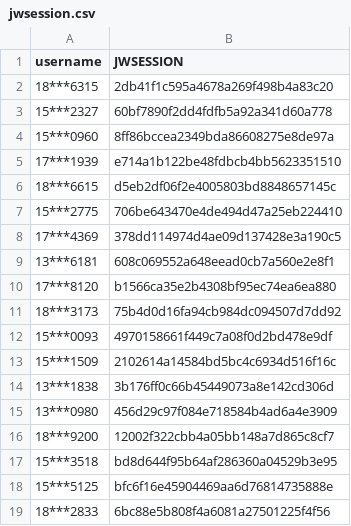
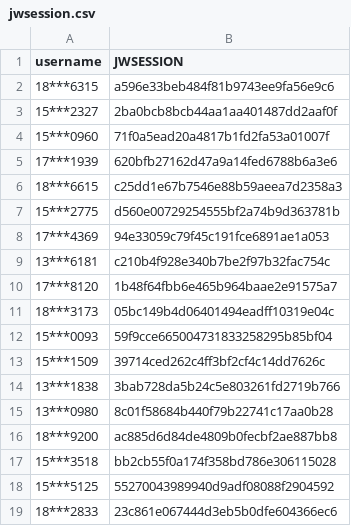
Before and after one commit to wangyuxiang123/XPUWeeklypunch, a CSV file: jwsession.csv, drawn as a sheet.

Commit message:
update

```diff
--- a/jwsession.csv
+++ b/jwsession.csv
@@ -1,19 +1,19 @@
 username,JWSESSION
-18***6315,2db41f1c595a4678a269f498b4a83c20
-15***2327,60bf7890f2dd4fdfb5a92a341d60a778
-15***0960,8ff86bccea2349bda86608275e8de97a
-17***1939,e714a1b122be48fdbcb4bb5623351510
-18***6615,d5eb2df06f2e4005803bd8848657145c
-15***2775,706be643470e4de494d47a25eb224410
-17***4369,378dd114974d4ae09d137428e3a190c5
-13***6181,608c069552a648eead0cb7a560e2e8f1
-17***8120,b1566ca35e2b4308bf95ec74ea6ea880
-18***3173,75b4d0d16fa94cb984dc094507d7dd92
-15***0093,4970158661f449c7a08f0d2bd478e9df
-15***1509,2102614a14584bd5bc4c6934d516f16c
-13***1838,3b176ff0c66b45449073a8e142cd306d
-13***0980,456d29c97f084e718584b4ad6a4e3909
-18***9200,12002f322cbb4a05bb148a7d865c8cf7
-15***3518,bd8d644f95b64af286360a04529b3e95
-15***5125,bfc6f16e45904469aa6d76814735888e
-18***2833,6bc88e5b808f4a6081a27501225f4f56
+18***6315,a596e33beb484f81b9743ee9fa56e9c6
+15***2327,2ba0bcb8bcb44aa1aa401487dd2aaf0f
+15***0960,71f0a5ead20a4817b1fd2fa53a01007f
+17***1939,620bfb27162d47a9a14fed6788b6a3e6
+18***6615,c25dd1e67b7546e88b59aeea7d2358a3
+15***2775,d560e00729254555bf2a74b9d363781b
+17***4369,94e33059c79f45c191fce6891ae1a053
+13***6181,c210b4f928e340b7be2f97b32fac754c
+17***8120,1b48f64fbb6e465b964baae2e91575a7
+18***3173,05bc149b4d06401494eadff10319e04c
+15***0093,59f9cce665004731833258295b85bf04
+15***1509,39714ced262c4ff3bf2cf4c14dd7626c
+13***1838,3bab728da5b24c5e803261fd2719b766
+13***0980,8c01f58684b440f79b22741c17aa0b28
+18***9200,ac885d6d84de4809b0fecbf2ae887bb8
+15***3518,bb2cb55f0a174f358bd786e306115028
+15***5125,55270043989940d9adf08088f2904592
+18***2833,23c861e067444d3eb5b0dfe604366ec6
```
